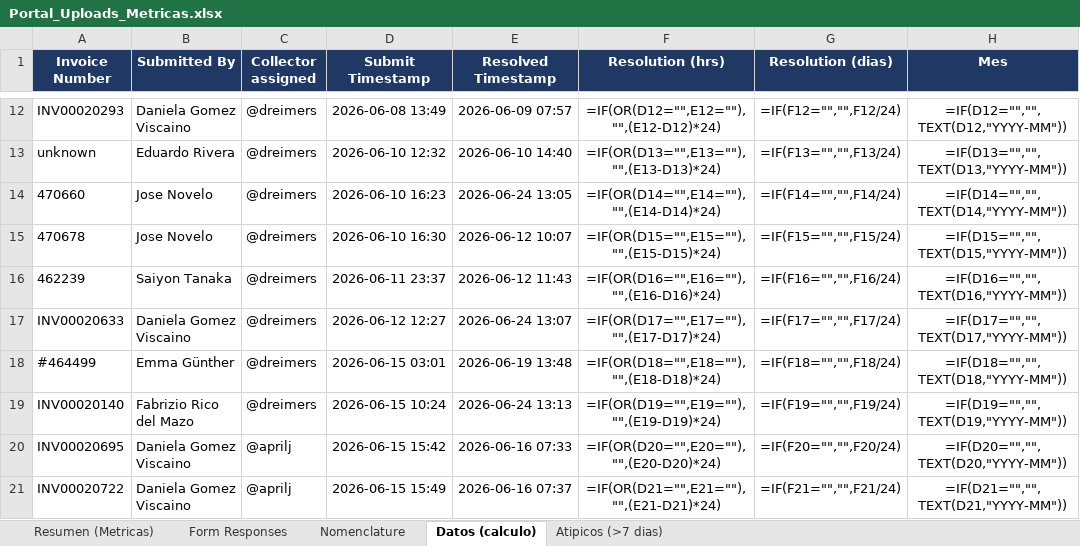
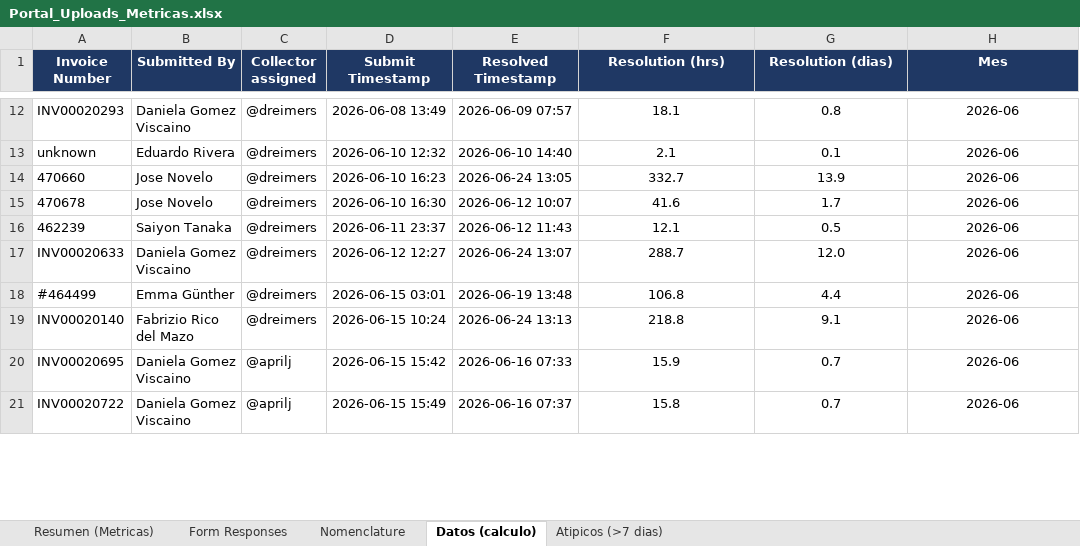
Before and after one commit to dreimers178/Finanzas, an Excel workbook: Portal_Uploads_Metricas.xlsx, sheet Datos (calculo), drawn as a sheet; only a part is shown, gaps mark what is left out; values as stored, in another font and other column widths than the file's, no borders; formulas without a stored value are shown as written; the diff covers the shown part only; the diff names each change by its address in the sheet, - before the commit and + after, or states it on an @@ line.

```diff
--- a/Portal_Uploads_Metricas.xlsx (sheet Datos (calculo))
+++ b/Portal_Uploads_Metricas.xlsx (sheet Datos (calculo))
-F12 (Resolution (hrs)): =IF(OR(D12="",E12=""),"",(E12-D12)*24)
+F12 (Resolution (hrs)): 18.1
-G12 (Resolution (dias)): =IF(F12="","",F12/24)
+G12 (Resolution (dias)): 0.8
-H12 (Mes): =IF(D12="","",TEXT(D12,"YYYY-MM"))
+H12 (Mes): 2026-06
-F13 (Resolution (hrs)): =IF(OR(D13="",E13=""),"",(E13-D13)*24)
+F13 (Resolution (hrs)): 2.1
-G13 (Resolution (dias)): =IF(F13="","",F13/24)
+G13 (Resolution (dias)): 0.1
-H13 (Mes): =IF(D13="","",TEXT(D13,"YYYY-MM"))
+H13 (Mes): 2026-06
-F14 (Resolution (hrs)): =IF(OR(D14="",E14=""),"",(E14-D14)*24)
+F14 (Resolution (hrs)): 332.7
-G14 (Resolution (dias)): =IF(F14="","",F14/24)
+G14 (Resolution (dias)): 13.9
-H14 (Mes): =IF(D14="","",TEXT(D14,"YYYY-MM"))
+H14 (Mes): 2026-06
-F15 (Resolution (hrs)): =IF(OR(D15="",E15=""),"",(E15-D15)*24)
+F15 (Resolution (hrs)): 41.6
-G15 (Resolution (dias)): =IF(F15="","",F15/24)
+G15 (Resolution (dias)): 1.7
-H15 (Mes): =IF(D15="","",TEXT(D15,"YYYY-MM"))
+H15 (Mes): 2026-06
-F16 (Resolution (hrs)): =IF(OR(D16="",E16=""),"",(E16-D16)*24)
+F16 (Resolution (hrs)): 12.1
-G16 (Resolution (dias)): =IF(F16="","",F16/24)
+G16 (Resolution (dias)): 0.5
-H16 (Mes): =IF(D16="","",TEXT(D16,"YYYY-MM"))
+H16 (Mes): 2026-06
-F17 (Resolution (hrs)): =IF(OR(D17="",E17=""),"",(E17-D17)*24)
+F17 (Resolution (hrs)): 288.7
-G17 (Resolution (dias)): =IF(F17="","",F17/24)
+G17 (Resolution (dias)): 12.0
-H17 (Mes): =IF(D17="","",TEXT(D17,"YYYY-MM"))
+H17 (Mes): 2026-06
-F18 (Resolution (hrs)): =IF(OR(D18="",E18=""),"",(E18-D18)*24)
+F18 (Resolution (hrs)): 106.8
-G18 (Resolution (dias)): =IF(F18="","",F18/24)
+G18 (Resolution (dias)): 4.4
-H18 (Mes): =IF(D18="","",TEXT(D18,"YYYY-MM"))
+H18 (Mes): 2026-06
-F19 (Resolution (hrs)): =IF(OR(D19="",E19=""),"",(E19-D19)*24)
+F19 (Resolution (hrs)): 218.8
-G19 (Resolution (dias)): =IF(F19="","",F19/24)
+G19 (Resolution (dias)): 9.1
-H19 (Mes): =IF(D19="","",TEXT(D19,"YYYY-MM"))
+H19 (Mes): 2026-06
-F20 (Resolution (hrs)): =IF(OR(D20="",E20=""),"",(E20-D20)*24)
+F20 (Resolution (hrs)): 15.9
-G20 (Resolution (dias)): =IF(F20="","",F20/24)
+G20 (Resolution (dias)): 0.7
-H20 (Mes): =IF(D20="","",TEXT(D20,"YYYY-MM"))
+H20 (Mes): 2026-06
-F21 (Resolution (hrs)): =IF(OR(D21="",E21=""),"",(E21-D21)*24)
+F21 (Resolution (hrs)): 15.8
-G21 (Resolution (dias)): =IF(F21="","",F21/24)
+G21 (Resolution (dias)): 0.7
-H21 (Mes): =IF(D21="","",TEXT(D21,"YYYY-MM"))
+H21 (Mes): 2026-06
```
Also changed, not shown: 369 edited cells elsewhere in this sheet.
